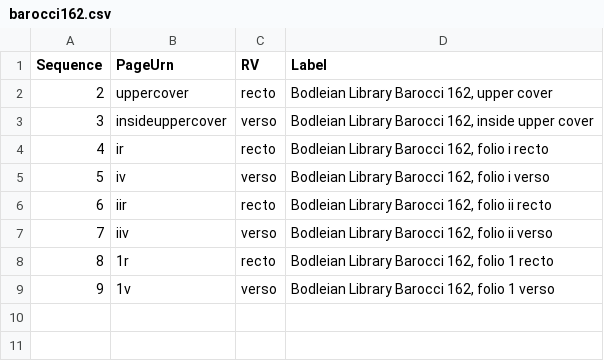
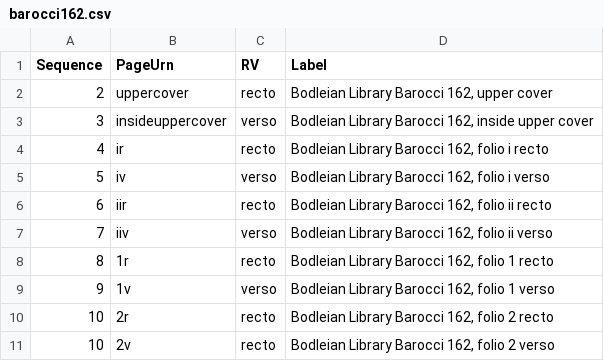
Before and after one commit to openmss/codices, a CSV file: barocci162.csv, drawn as a sheet; the diff names each change by its address in the sheet, - before the commit and + after, or states it on an @@ line.

Commit message:
Update barocci162.csv

```diff
--- a/barocci162.csv
+++ b/barocci162.csv
+row 10: 10 | 2r | recto | Bodleian Library Barocci 162, folio 2 recto
+row 11: 10 | 2v | recto | Bodleian Library Barocci 162, folio 2 verso
```
